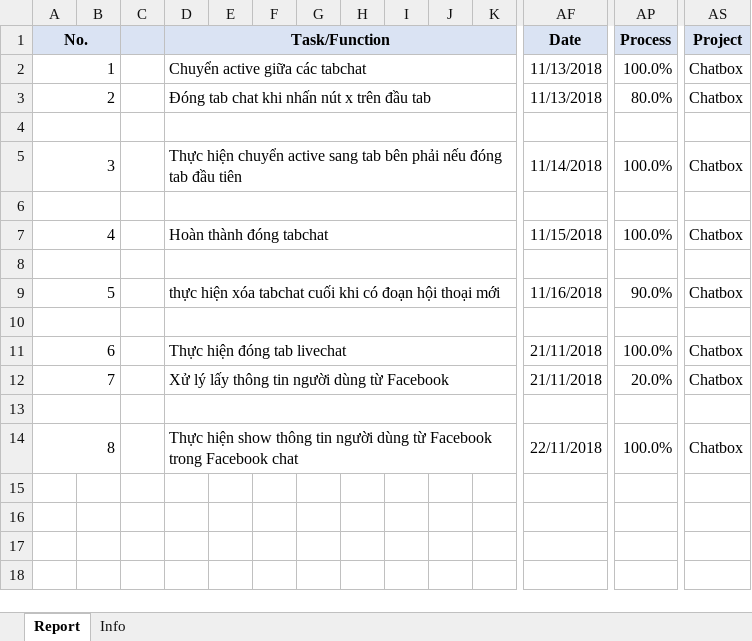
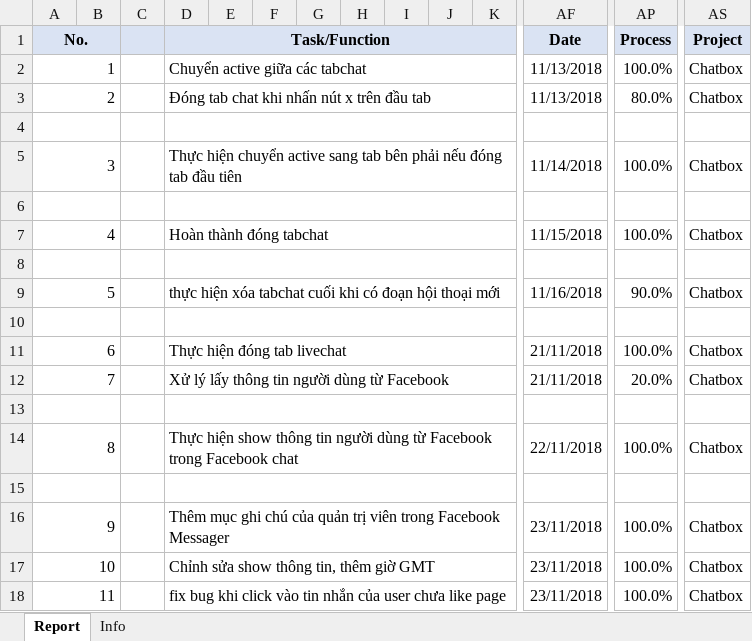
Before and after one commit to pcadev/Reports, an Excel workbook: DailyReport/DailyReport-VoTV.xlsx, sheet Report, drawn as a sheet; only a part is shown, gaps mark what is left out; values as stored, in another font and other column widths than the file's, no borders; charts and pictures not drawn; rows hold the shown columns only; the diff names each change by its address in the sheet, - before the commit and + after, or states it on an @@ line.

Commit message:
báo cáo ngày 23/11/2018

```diff
--- a/DailyReport/DailyReport-VoTV.xlsx (sheet Report)
+++ b/DailyReport/DailyReport-VoTV.xlsx (sheet Report)
+row 15: (empty)
+row 16: 9 |  |  | Thêm mục ghi chú của quản trị viên trong Facebook Messager |  |  |  |  |  |  |  | 23/11/2018 | 100.0% | Chatbox
+row 17: 10 |  |  | Chỉnh sửa show thông tin, thêm giờ GMT |  |  |  |  |  |  |  | 23/11/2018 | 100.0% | Chatbox
+row 18: 11 |  |  | fix bug khi click vào tin nhắn của user chưa like page |  |  |  |  |  |  |  | 23/11/2018 | 100.0% | Chatbox
```
Also changed, not shown: charts or pictures.
